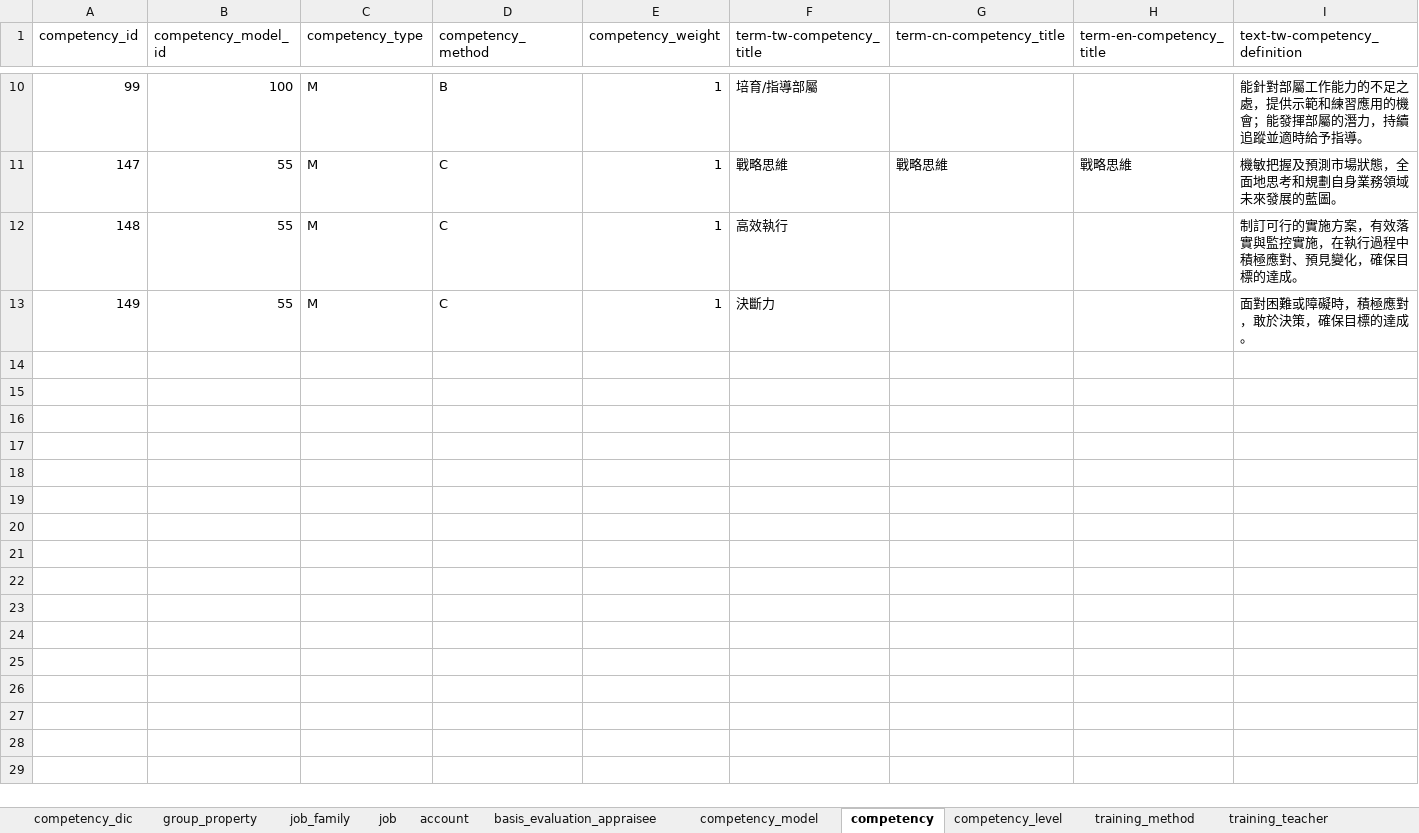
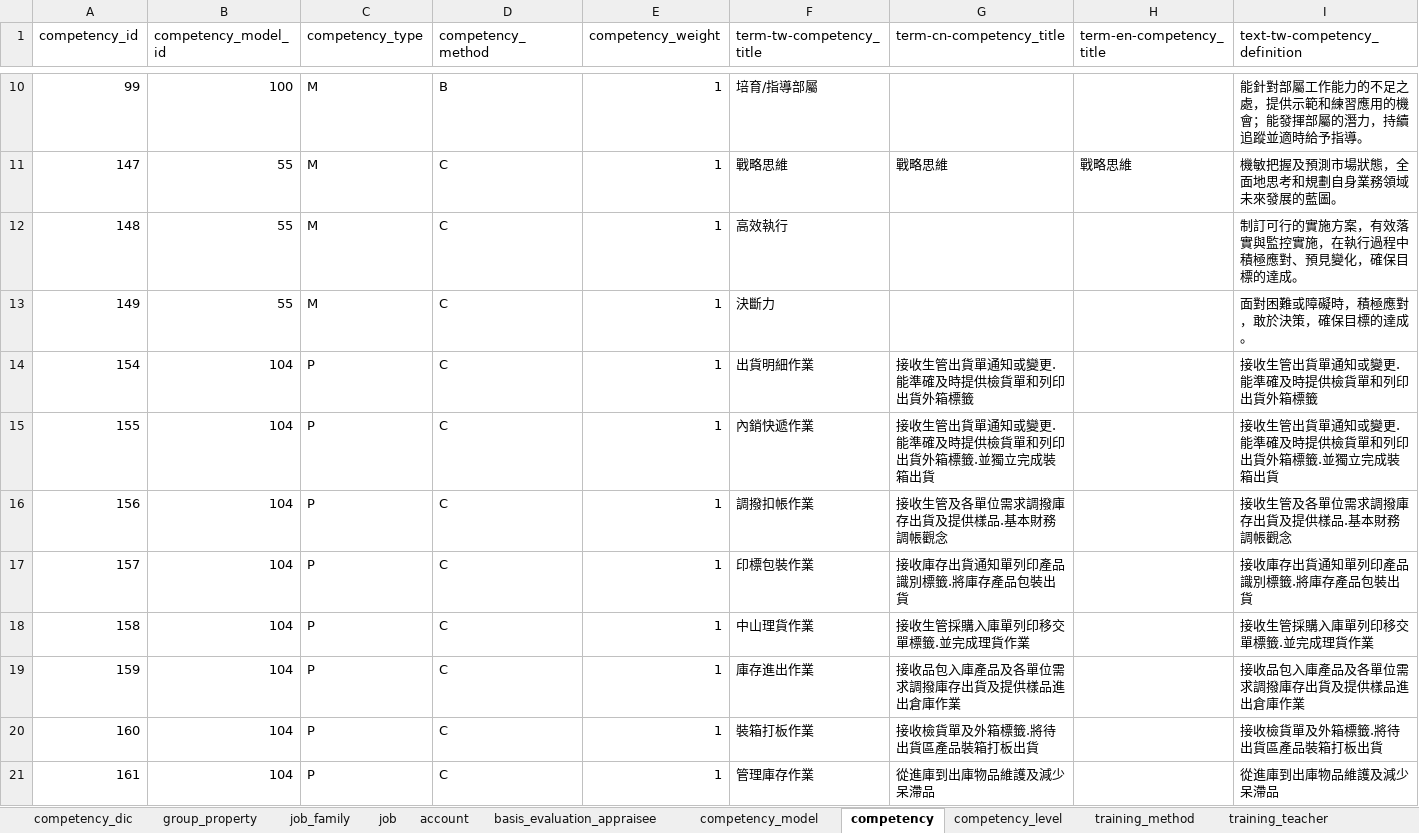
Before and after one commit to little2/h_r_d, an Excel workbook: import.xlsx, sheet competency, drawn as a sheet; only a part is shown, gaps mark what is left out; values as stored, in another font and other column widths than the file's, no borders; rows hold the shown columns only; the diff names each change by its address in the sheet, - before the commit and + after, or states it on an @@ line.

```diff
--- a/import.xlsx (sheet competency)
+++ b/import.xlsx (sheet competency)
+row 14: 154 | 104 | P | C | 1 | 出貨明細作業 | 接收生管出貨單通知或變更.能準確及時提供檢貨單和列印出貨外箱標籤 |  | 接收生管出貨單通知或變更.能準確及時提供檢貨單和列印出貨外箱標籤
+row 15: 155 | 104 | P | C | 1 | 內銷快遞作業 | 接收生管出貨單通知或變更.能準確及時提供檢貨單和列印出貨外箱標籤.並獨立完成裝箱出貨 |  | 接收生管出貨單通知或變更.能準確及時提供檢貨單和列印出貨外箱標籤.並獨立完成裝箱出貨
+row 16: 156 | 104 | P | C | 1 | 調撥扣帳作業 | 接收生管及各單位需求調撥庫存出貨及提供樣品.基本財務調帳觀念 |  | 接收生管及各單位需求調撥庫存出貨及提供樣品.基本財務調帳觀念
+row 17: 157 | 104 | P | C | 1 | 印標包裝作業 | 接收庫存出貨通知單列印產品識別標籤.將庫存產品包裝出貨 |  | 接收庫存出貨通知單列印產品識別標籤.將庫存產品包裝出貨
+row 18: 158 | 104 | P | C | 1 | 中山理貨作業 | 接收生管採購入庫單列印移交單標籤.並完成理貨作業 |  | 接收生管採購入庫單列印移交單標籤.並完成理貨作業
+row 19: 159 | 104 | P | C | 1 | 庫存進出作業 | 接收品包入庫產品及各單位需求調撥庫存出貨及提供樣品進出倉庫作業 |  | 接收品包入庫產品及各單位需求調撥庫存出貨及提供樣品進出倉庫作業
+row 20: 160 | 104 | P | C | 1 | 裝箱打板作業 | 接收檢貨單及外箱標籤.將待出貨區產品裝箱打板出貨 |  | 接收檢貨單及外箱標籤.將待出貨區產品裝箱打板出貨
+row 21: 161 | 104 | P | C | 1 | 管理庫存作業 | 從進庫到出庫物品維護及減少呆滯品 |  | 從進庫到出庫物品維護及減少呆滯品
```
Also changed, not shown: sheet competency_level, sheet ability, sheet competency_model, formulas that keep their value, 15 other files.
